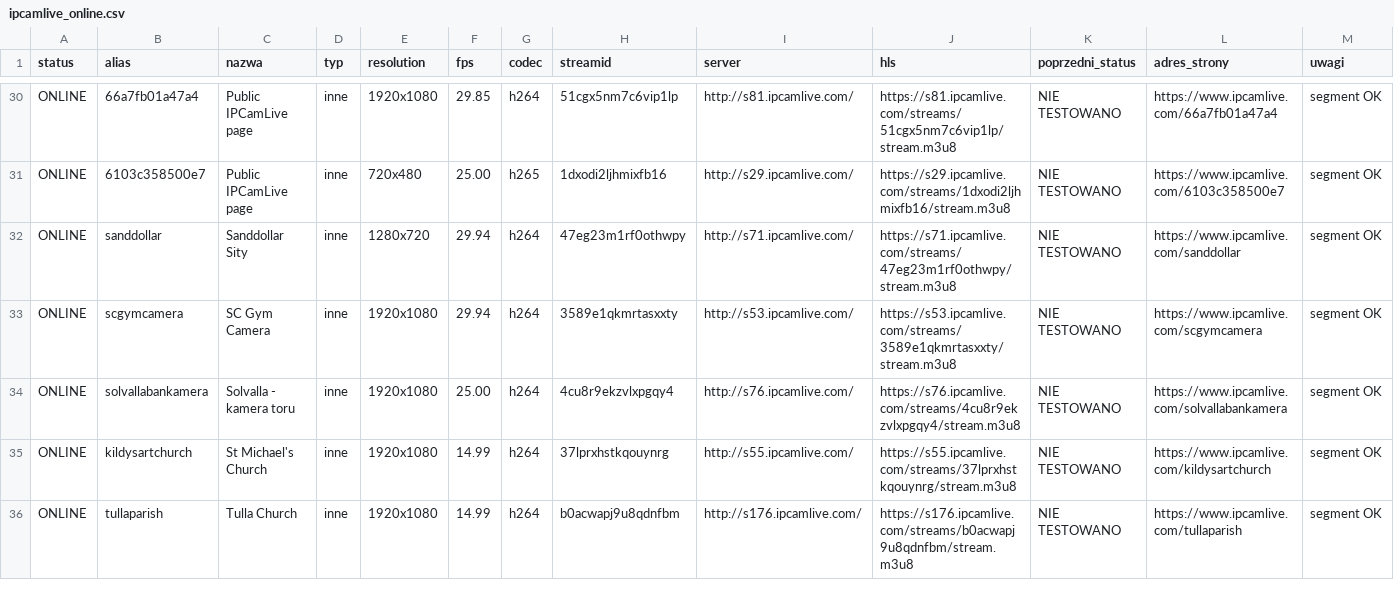
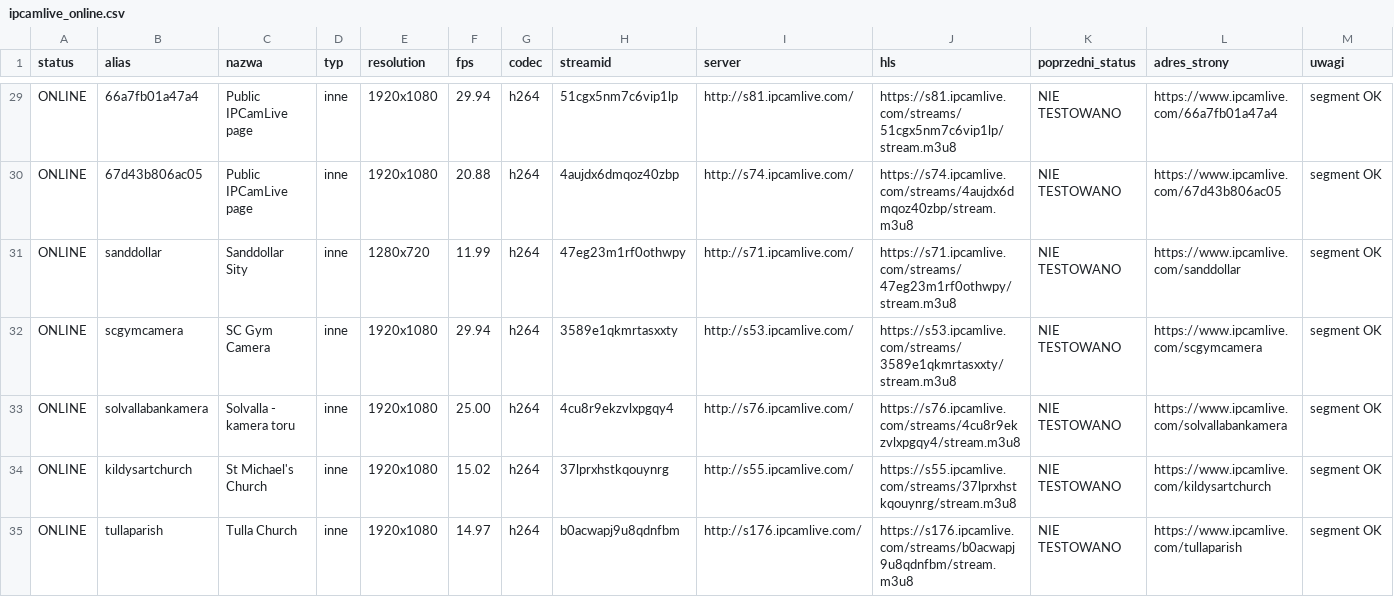
Before and after one commit to mariuszmjm/M3U8-TV-KAMERA-POLSKA, a CSV file: ipcamlive/ipcamlive_online.csv, drawn as a sheet; only a part is shown, gaps mark what is left out; addresses are those after the commit; the diff covers the shown part only; the diff names each change by its address in the sheet, - before the commit and + after, or states it on an @@ line.

```diff
--- a/ipcamlive/ipcamlive_online.csv
+++ b/ipcamlive/ipcamlive_online.csv
-F29 (fps): 29.85
+F29 (fps): 29.94
-B30 (alias): 6103c358500e7
+B30 (alias): 67d43b806ac05
-E30 (resolution): 720x480
+E30 (resolution): 1920x1080
-F30 (fps): 25.00
+F30 (fps): 20.88
-G30 (codec): h265
+G30 (codec): h264
-H30 (streamid): 1dxodi2ljhmixfb16
+H30 (streamid): 4aujdx6dmqoz40zbp
-I30 (server): http://s29.ipcamlive.com/
+I30 (server): http://s74.ipcamlive.com/
-J30 (hls): https://s29.ipcamlive.com/streams/1dxodi2ljhmixfb16/stream.m3u8
+J30 (hls): https://s74.ipcamlive.com/streams/4aujdx6dmqoz40zbp/stream.m3u8
-L30 (adres_strony): https://www.ipcamlive.com/6103c358500e7
+L30 (adres_strony): https://www.ipcamlive.com/67d43b806ac05
-F31 (fps): 29.94
+F31 (fps): 11.99
-F34 (fps): 14.99
+F34 (fps): 15.02
-F35 (fps): 14.99
+F35 (fps): 14.97
```
Also changed, not shown: 3 added rows, 7 removed rows, 2 moved rows and 54 edited cells elsewhere in this file, ipcamlive/ipcamlive_wyniki_wszystkie.csv, 2 other files.
